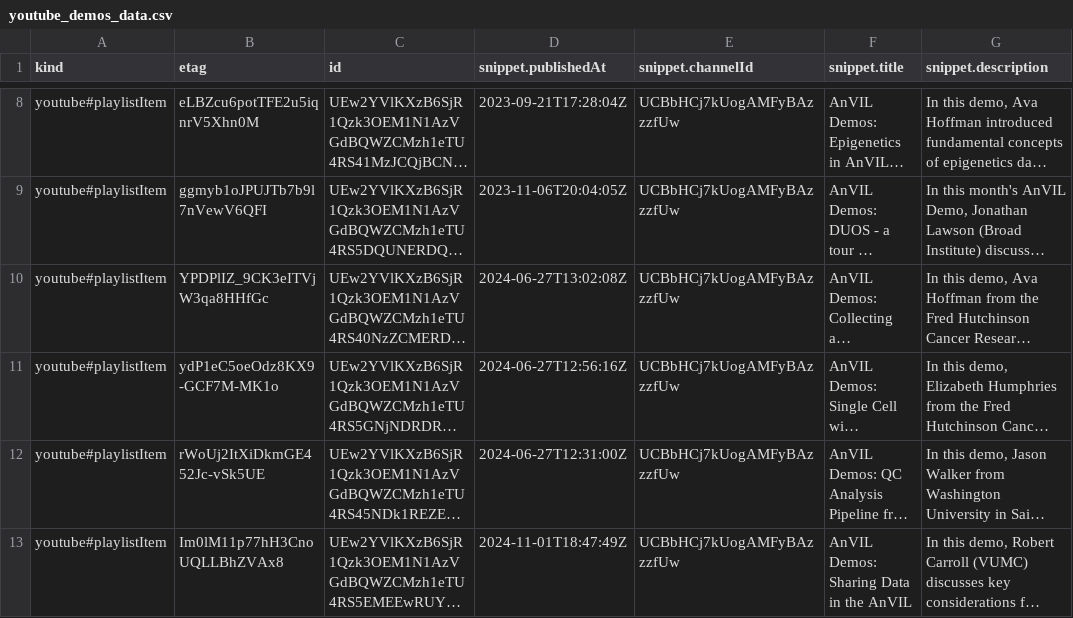
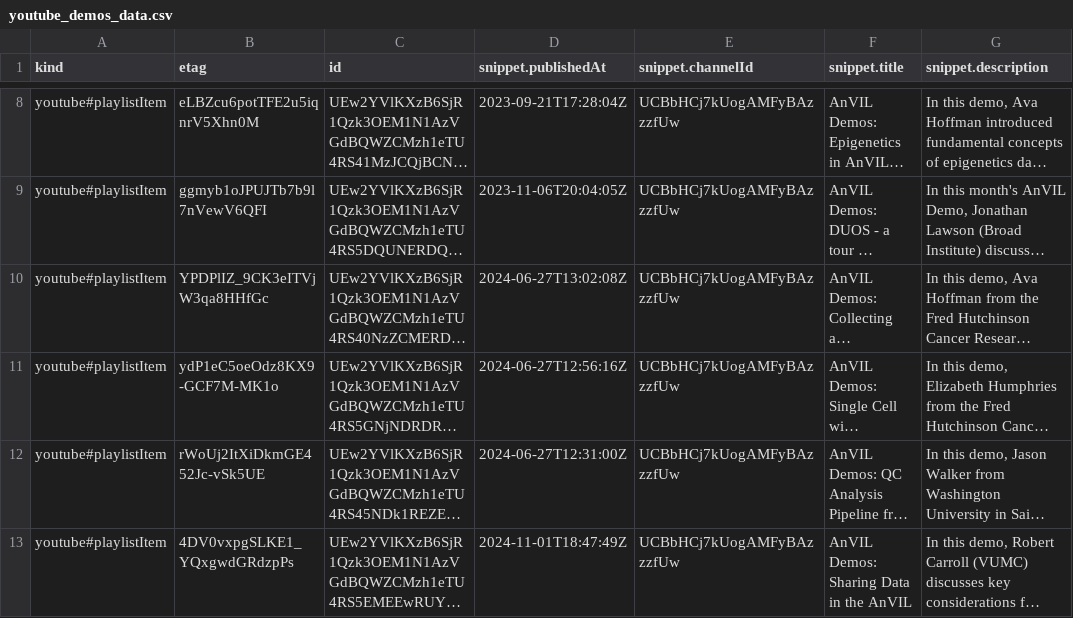
Before and after one commit to fhdsl/AnVIL_Collection, a CSV file: resources/youtube_demos_data.csv, drawn as a sheet; only a part is shown, gaps mark what is left out; long unchanged cells end in …; the diff names each change by its address in the sheet, - before the commit and + after, or states it on an @@ line.

```diff
--- a/resources/youtube_demos_data.csv
+++ b/resources/youtube_demos_data.csv
-B13 (etag): Im0lM11p77hH3CnoUQLLBhZVAx8
+B13 (etag): 4DV0vxpgSLKE1_YQxgwdGRdzpPs
```
Also changed, not shown: 1 other file.
